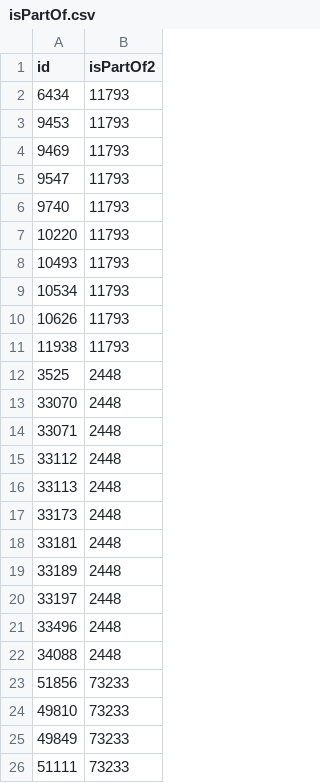
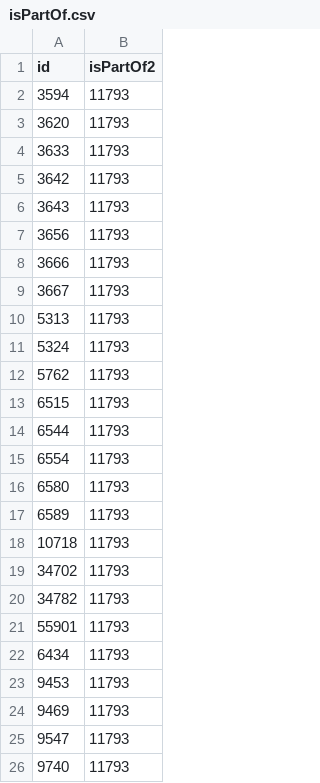
Before and after one commit to pkiraly/patterns-of-translations, a CSV file: data/isPartOf.csv, drawn as a sheet; only a part is shown; the shorter side is filled out with more unchanged rows; the diff covers the shown part only.

Commit message:
Working on isPartOf linkage.

```diff
--- a/data/isPartOf.csv
+++ b/data/isPartOf.csv
@@ -1,2 +1,22 @@
 id,isPartOf2
+3594,11793
+3620,11793
+3633,11793
+3642,11793
+3643,11793
+3656,11793
+3666,11793
+3667,11793
+5313,11793
+5324,11793
+5762,11793
+6515,11793
+6544,11793
+6554,11793
+6580,11793
+6589,11793
+10718,11793
+34702,11793
+34782,11793
+55901,11793
 6434,11793
```
Also changed, not shown: 7 edited cells elsewhere in this file, data/duplications.csv, data_raw/identical-ids.csv, 1 other file.
